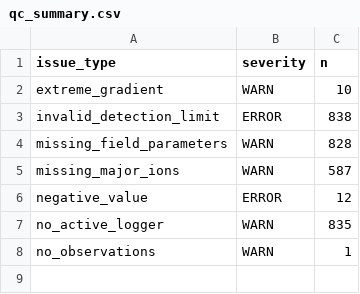
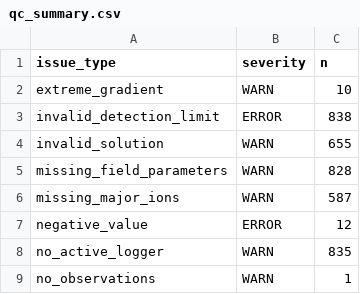
Before and after one commit to tylerirvin543/Steamboat_Creek_Geochemistry_Database, a CSV file: docs/data/qc_summary.csv, drawn as a sheet; the diff names each change by its address in the sheet, - before the commit and + after, or states it on an @@ line.

```diff
--- a/docs/data/qc_summary.csv
+++ b/docs/data/qc_summary.csv
+row 4: invalid_solution | WARN | 655
```
Also changed, not shown: data/derived/ndom_coordinate_discrepancies.csv, data/derived/well_log_match_candidates.csv, 32 other files.
